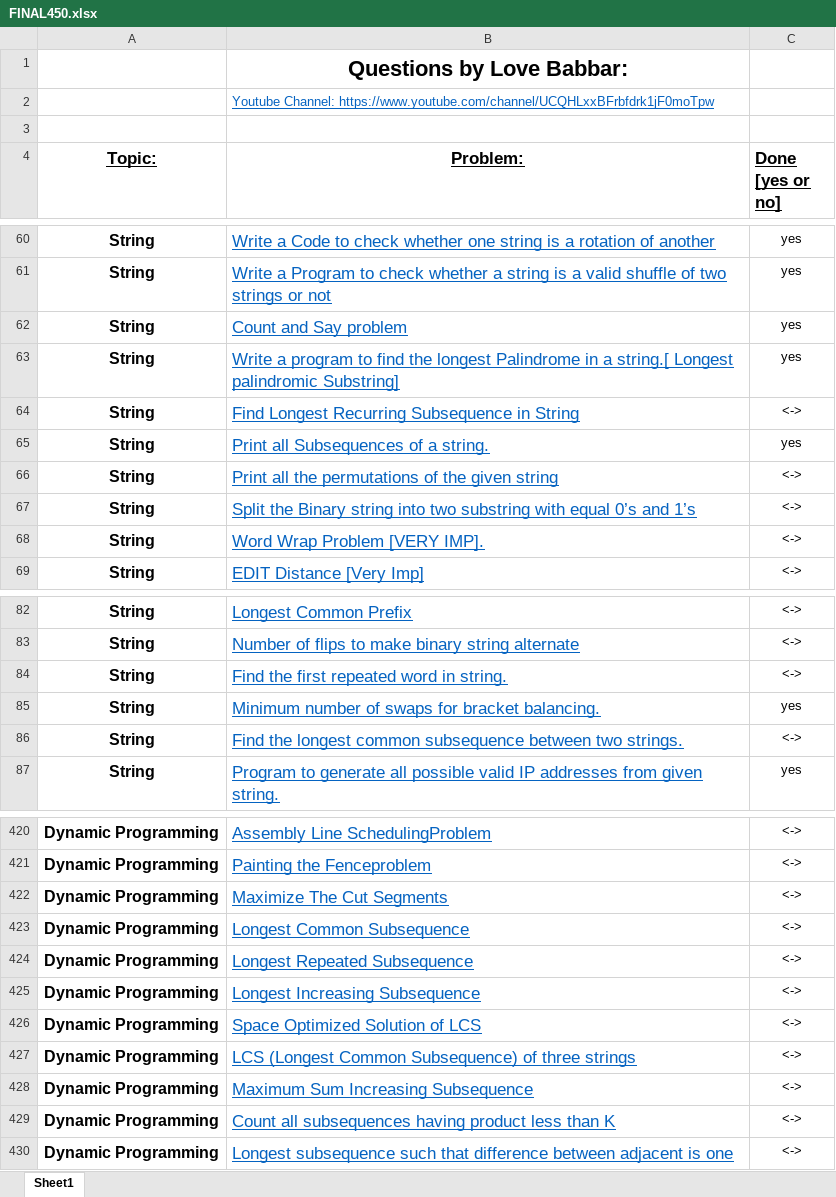
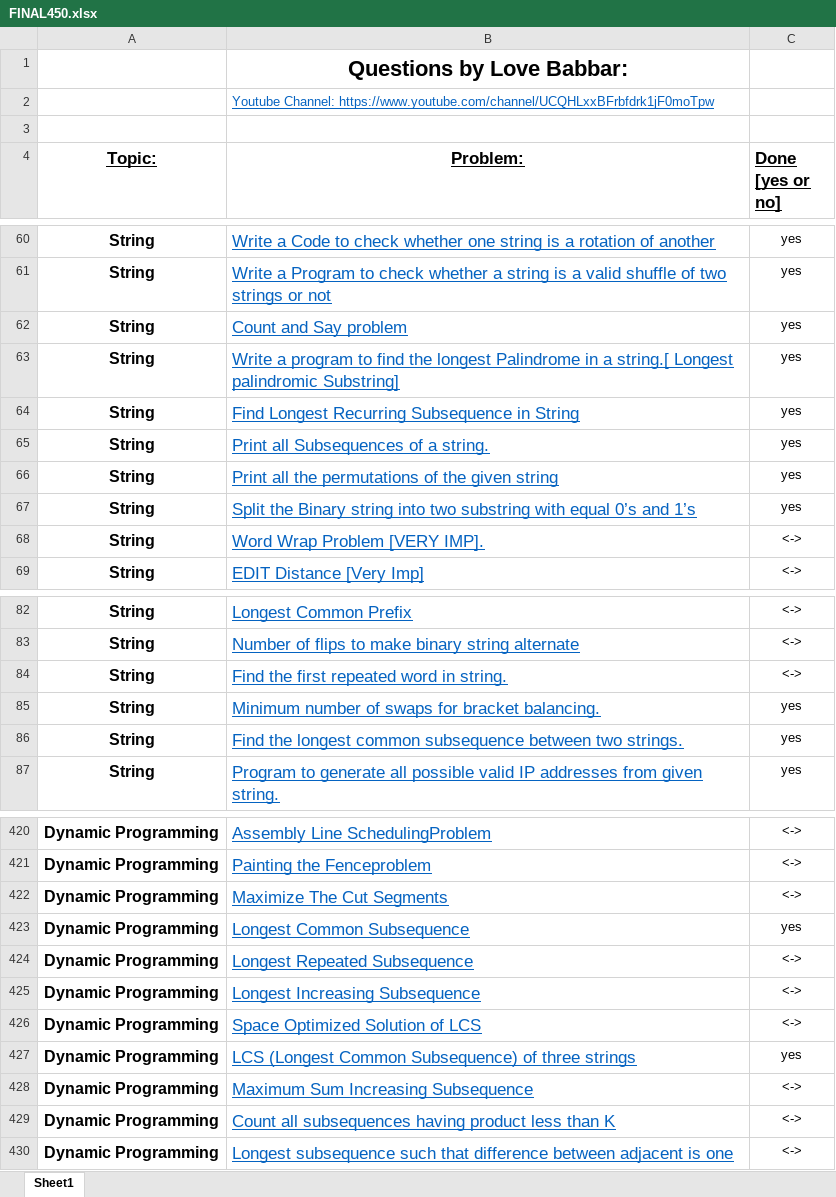
Before and after one commit to HOTSONHONET/Coding_practice, an Excel workbook: Final 450/FINAL450.xlsx, sheet Sheet1, drawn as a sheet; only a part is shown, gaps mark what is left out; values as stored, in another font and other column widths than the file's, no borders; the diff names each change by its address in the sheet, - before the commit and + after, or states it on an @@ line.

Commit message:
solved some string problems

```diff
--- a/Final 450/FINAL450.xlsx (sheet Sheet1)
+++ b/Final 450/FINAL450.xlsx (sheet Sheet1)
-C64 (Done [yes or no]): <->
+C64 (Done [yes or no]): yes
-C66:C67 (Done [yes or no]): <->
+C66:C67 (Done [yes or no]): yes
-C86 (Done [yes or no]): <->
+C86 (Done [yes or no]): yes
-C423 (Done [yes or no]): <->
+C423 (Done [yes or no]): yes
-C427 (Done [yes or no]): <->
+C427 (Done [yes or no]): yes
```
Also changed, not shown: 4 other files.
